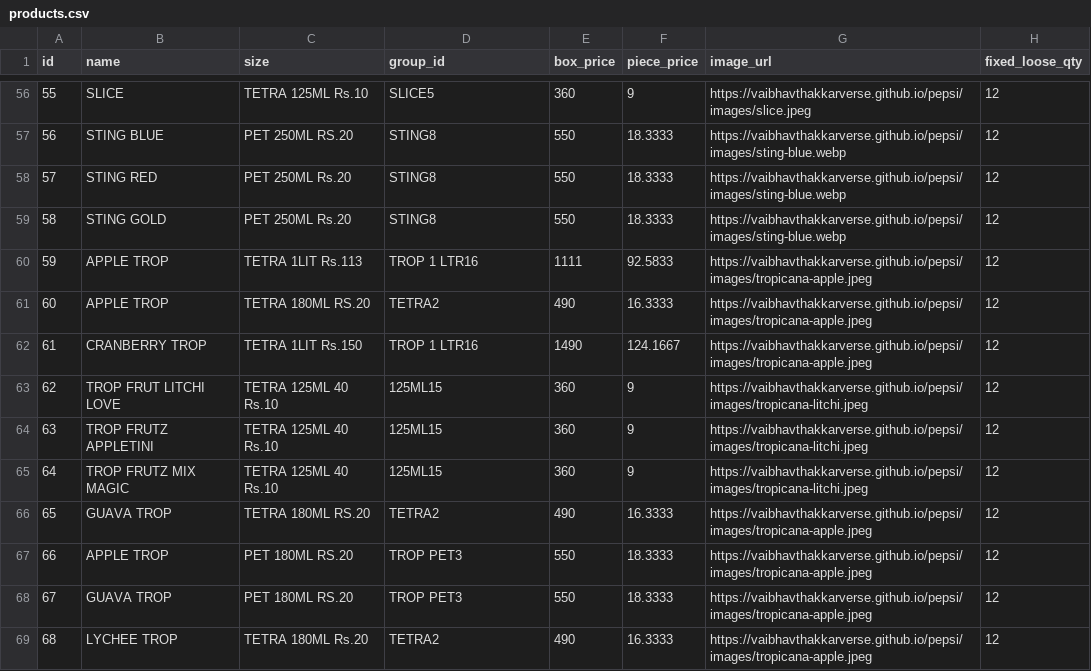
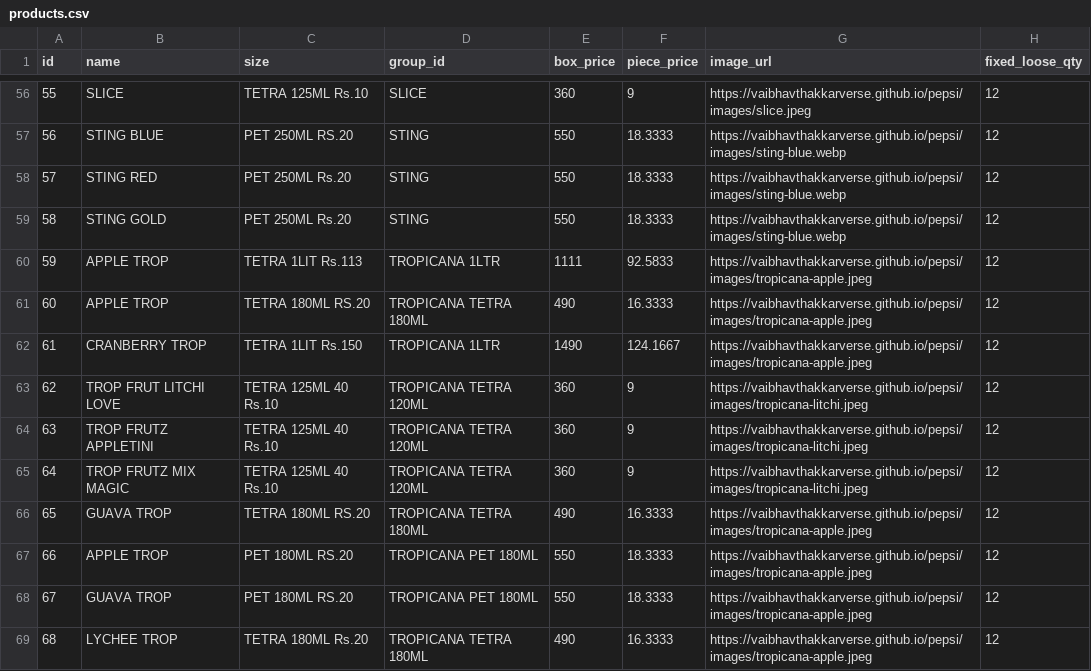
Before and after one commit to vaibhavthakkarverse/pepsi, a CSV file: products.csv, drawn as a sheet; only a part is shown, gaps mark what is left out; the diff covers the shown part only.

```diff
--- a/products.csv
+++ b/products.csv
@@ -56,14 +56,14 @@ id,name,size,group_id,box_price,piece_price,image_url,fixed_loose_qty
-55,SLICE,TETRA 125ML Rs.10,SLICE5,360,9,https://vaibhavthakkarverse.github.io/pepsi/images/slice.jpeg,12
-56,STING BLUE,PET 250ML RS.20,STING8,550,18.3333,https://vaibhavthakkarverse.github.io/pepsi/images/sting-blue.webp,12
-57,STING RED,PET 250ML Rs.20,STING8,550,18.3333,https://vaibhavthakkarverse.github.io/pepsi/images/sting-blue.webp,12
-58,STING GOLD,PET 250ML Rs.20,STING8,550,18.3333,https://vaibhavthakkarverse.github.io/pepsi/images/sting-blue.webp,12
-59,APPLE TROP,TETRA 1LIT Rs.113,TROP 1 LTR16,1111,92.5833,https://vaibhavthakkarverse.github.io/pepsi/images/tropicana-apple.jpeg,12
-60,APPLE TROP,TETRA 180ML RS.20,TETRA2,490,16.3333,https://vaibhavthakkarverse.github.io/pepsi/images/tropicana-apple.jpeg,12
-61,CRANBERRY TROP,TETRA 1LIT Rs.150,TROP 1 LTR16,1490,124.1667,https://vaibhavthakkarverse.github.io/pepsi/images/tropicana-apple.jpeg,12
-62,TROP FRUT LITCHI LOVE,TETRA 125ML 40 Rs.10,125ML15,360,9,https://vaibhavthakkarverse.github.io/pepsi/images/tropicana-litchi.jpeg,12
-63,TROP FRUTZ APPLETINI,TETRA 125ML 40 Rs.10,125ML15,360,9,https://vaibhavthakkarverse.github.io/pepsi/images/tropicana-litchi.jpeg,12
-64,TROP FRUTZ MIX MAGIC,TETRA 125ML 40 Rs.10,125ML15,360,9,https://vaibhavthakkarverse.github.io/pepsi/images/tropicana-litchi.jpeg,12
-65,GUAVA TROP,TETRA 180ML RS.20,TETRA2,490,16.3333,https://vaibhavthakkarverse.github.io/pepsi/images/tropicana-apple.jpeg,12
-66,APPLE TROP,PET 180ML RS.20,TROP PET3,550,18.3333,https://vaibhavthakkarverse.github.io/pepsi/images/tropicana-apple.jpeg,12
-67,GUAVA TROP,PET 180ML RS.20,TROP PET3,550,18.3333,https://vaibhavthakkarverse.github.io/pepsi/images/tropicana-apple.jpeg,12
-68,LYCHEE TROP,TETRA 180ML Rs.20,TETRA2,490,16.3333,https://vaibhavthakkarverse.github.io/pepsi/images/tropicana-apple.jpeg,12
+55,SLICE,TETRA 125ML Rs.10,SLICE,360,9,https://vaibhavthakkarverse.github.io/pepsi/images/slice.jpeg,12
+56,STING BLUE,PET 250ML RS.20,STING,550,18.3333,https://vaibhavthakkarverse.github.io/pepsi/images/sting-blue.webp,12
+57,STING RED,PET 250ML Rs.20,STING,550,18.3333,https://vaibhavthakkarverse.github.io/pepsi/images/sting-blue.webp,12
+58,STING GOLD,PET 250ML Rs.20,STING,550,18.3333,https://vaibhavthakkarverse.github.io/pepsi/images/sting-blue.webp,12
+59,APPLE TROP,TETRA 1LIT Rs.113,TROPICANA 1LTR,1111,92.5833,https://vaibhavthakkarverse.github.io/pepsi/images/tropicana-apple.jpeg,12
+60,APPLE TROP,TETRA 180ML RS.20,TROPICANA TETRA 180ML,490,16.3333,https://vaibhavthakkarverse.github.io/pepsi/images/tropicana-apple.jpeg,12
+61,CRANBERRY TROP,TETRA 1LIT Rs.150,TROPICANA 1LTR,1490,124.1667,https://vaibhavthakkarverse.github.io/pepsi/images/tropicana-apple.jpeg,12
+62,TROP FRUT LITCHI LOVE,TETRA 125ML 40 Rs.10,TROPICANA TETRA 120ML,360,9,https://vaibhavthakkarverse.github.io/pepsi/images/tropicana-litchi.jpeg,12
+63,TROP FRUTZ APPLETINI,TETRA 125ML 40 Rs.10,TROPICANA TETRA 120ML,360,9,https://vaibhavthakkarverse.github.io/pepsi/images/tropicana-litchi.jpeg,12
+64,TROP FRUTZ MIX MAGIC,TETRA 125ML 40 Rs.10,TROPICANA TETRA 120ML,360,9,https://vaibhavthakkarverse.github.io/pepsi/images/tropicana-litchi.jpeg,12
+65,GUAVA TROP,TETRA 180ML RS.20,TROPICANA TETRA 180ML,490,16.3333,https://vaibhavthakkarverse.github.io/pepsi/images/tropicana-apple.jpeg,12
+66,APPLE TROP,PET 180ML RS.20,TROPICANA PET 180ML,550,18.3333,https://vaibhavthakkarverse.github.io/pepsi/images/tropicana-apple.jpeg,12
+67,GUAVA TROP,PET 180ML RS.20,TROPICANA PET 180ML,550,18.3333,https://vaibhavthakkarverse.github.io/pepsi/images/tropicana-apple.jpeg,12
+68,LYCHEE TROP,TETRA 180ML Rs.20,TROPICANA TETRA 180ML,490,16.3333,https://vaibhavthakkarverse.github.io/pepsi/images/tropicana-apple.jpeg,12
```
Also changed, not shown: 74 edited cells elsewhere in this file.
